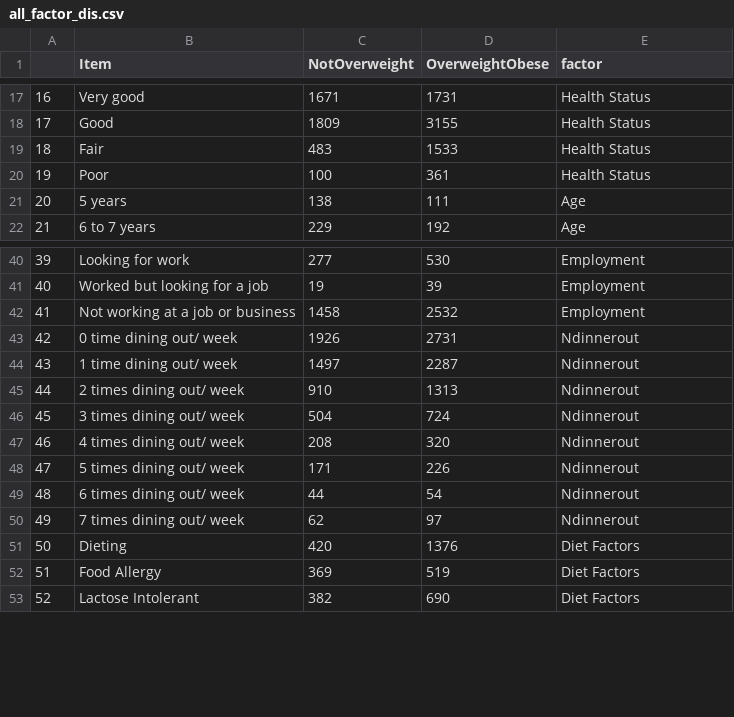
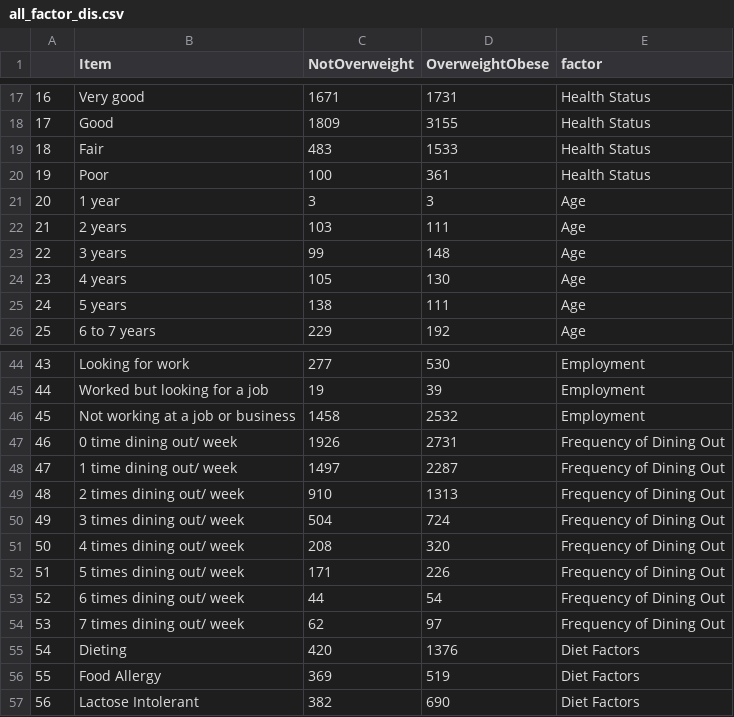
Before and after one commit to zjanice/food-well-being, a CSV file: data/all_factor_dis.csv, drawn as a sheet; only a part is shown, gaps mark what is left out; addresses are those after the commit; the diff covers the shown part only; the diff names each change by its address in the sheet, - before the commit and + after, or states it on an @@ line.

Commit message:
[FEAT] add more factors

```diff
--- a/data/all_factor_dis.csv
+++ b/data/all_factor_dis.csv
+row 21: 20 | 1 year | 3 | 3 | Age
+row 22: 21 | 2 years | 103 | 111 | Age
+row 23: 22 | 3 years | 99 | 148 | Age
+row 24: 23 | 4 years | 105 | 130 | Age
@@ column A renumbered between rows 25 and 89 @@
-E47:E54 (factor): Ndinnerout
+E47:E54 (factor): Frequency of Dining Out
```
Also changed, not shown: 10 added rows and 19 edited cells elsewhere in this file, 2 other files.
